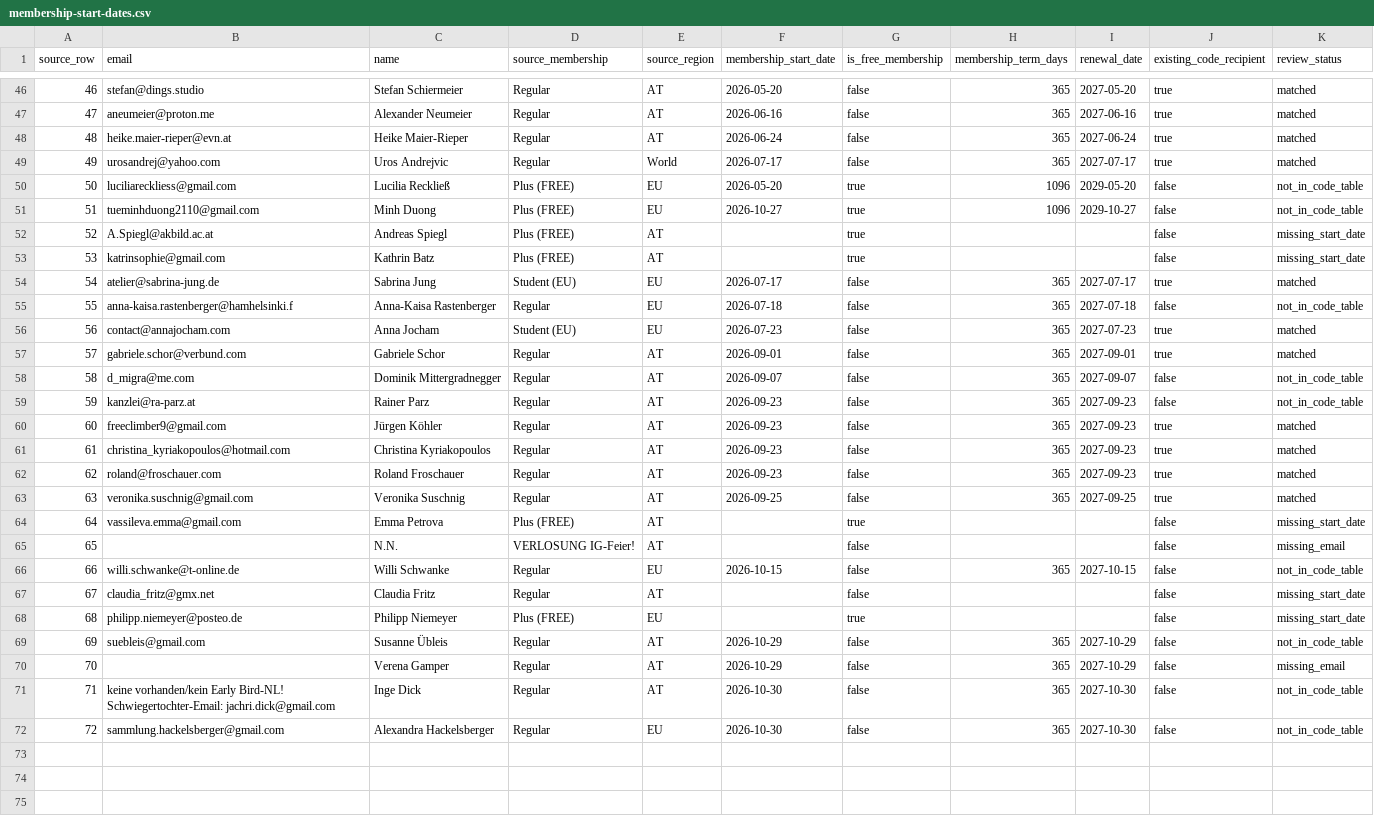
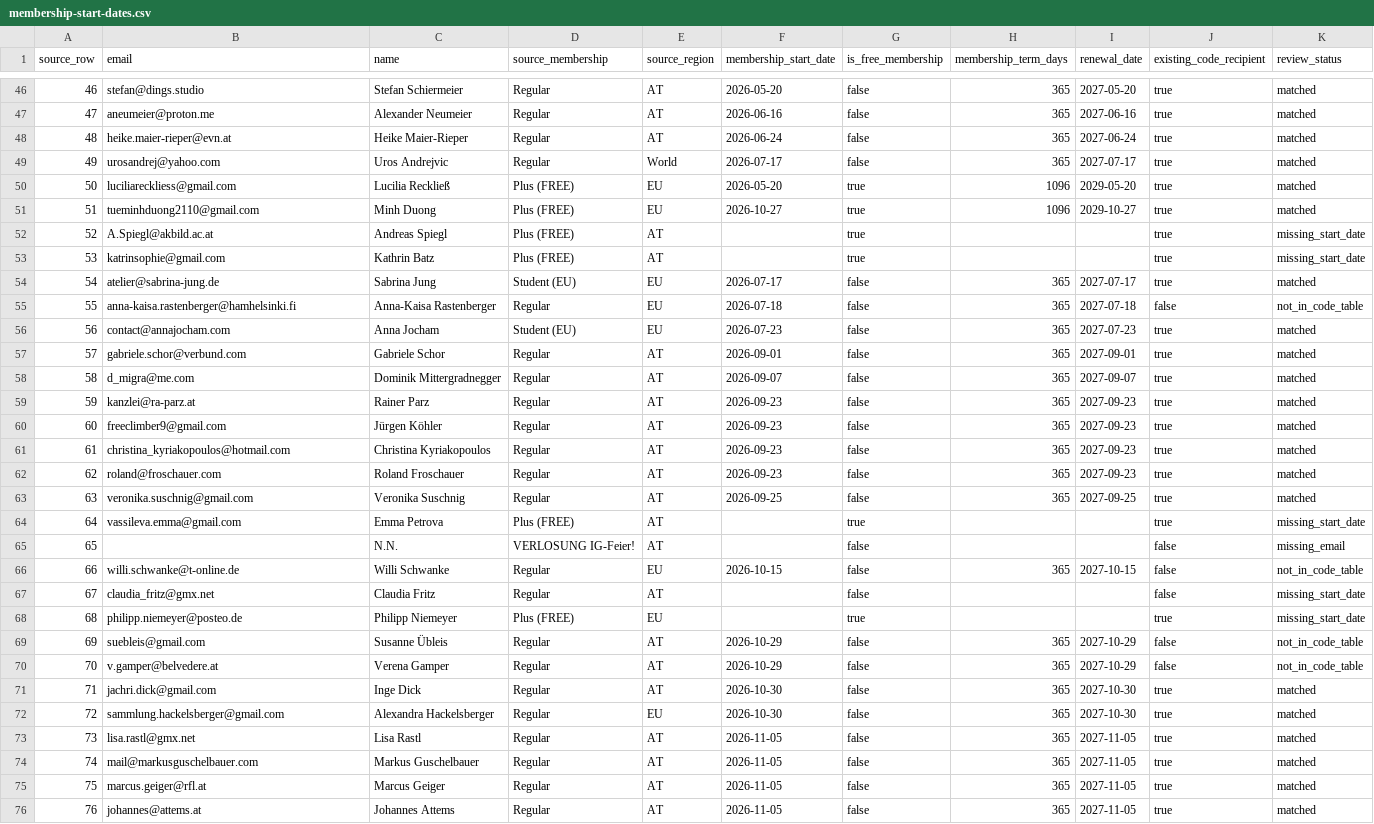
Before and after one commit to patrick-hutchinson/pinea, a CSV file: app/src/app/scripts/send-codes/membership-start-dates.csv, drawn as a sheet; only a part is shown, gaps mark what is left out; the diff covers the shown part only.

Commit message:
Support date-free membership migration emails

```diff
--- a/app/src/app/scripts/send-codes/membership-start-dates.csv
+++ b/app/src/app/scripts/send-codes/membership-start-dates.csv
@@ -49,12 +49,12 @@ source_row,email,name,source_membership,source_region,membership_start_date,is_f
 "49","urosandrej@yahoo.com","Uros Andrejvic","Regular","World","2026-07-17","false","365","2027-07-17","true","matched"
-"50","luciliareckliess@gmail.com","Lucilia Reckließ","Plus (FREE)","EU","2026-05-20","true","1096","2029-05-20","false","not_in_code_table"
-"51","tueminhduong2110@gmail.com","Minh Duong","Plus (FREE)","EU","2026-10-27","true","1096","2029-10-27","false","not_in_code_table"
-"52","A.Spiegl@akbild.ac.at","Andreas Spiegl","Plus (FREE)","AT","","true","","","false","missing_start_date"
-"53","katrinsophie@gmail.com","Kathrin Batz","Plus (FREE)","AT","","true","","","false","missing_start_date"
+"50","luciliareckliess@gmail.com","Lucilia Reckließ","Plus (FREE)","EU","2026-05-20","true","1096","2029-05-20","true","matched"
+"51","tueminhduong2110@gmail.com","Minh Duong","Plus (FREE)","EU","2026-10-27","true","1096","2029-10-27","true","matched"
+"52","A.Spiegl@akbild.ac.at","Andreas Spiegl","Plus (FREE)","AT","","true","","","true","missing_start_date"
+"53","katrinsophie@gmail.com","Kathrin Batz","Plus (FREE)","AT","","true","","","true","missing_start_date"
 "54","atelier@sabrina-jung.de","Sabrina Jung","Student (EU)","EU","2026-07-17","false","365","2027-07-17","true","matched"
-"55","anna-kaisa.rastenberger@hamhelsinki.f","Anna-Kaisa Rastenberger","Regular","EU","2026-07-18","false","365","2027-07-18","false","not_in_code_table"
+"55","anna-kaisa.rastenberger@hamhelsinki.fi","Anna-Kaisa Rastenberger","Regular","EU","2026-07-18","false","365","2027-07-18","false","not_in_code_table"
 "56","contact@annajocham.com","Anna Jocham","Student (EU)","EU","2026-07-23","false","365","2027-07-23","true","matched"
 "57","gabriele.schor@verbund.com","Gabriele Schor","Regular","AT","2026-09-01","false","365","2027-09-01","true","matched"
-"58","d_migra@me.com","Dominik Mittergradnegger","Regular","AT","2026-09-07","false","365","2027-09-07","false","not_in_code_table"
-"59","kanzlei@ra-parz.at","Rainer Parz","Regular","AT","2026-09-23","false","365","2027-09-23","false","not_in_code_table"
+"58","d_migra@me.com","Dominik Mittergradnegger","Regular","AT","2026-09-07","false","365","2027-09-07","true","matched"
+"59","kanzlei@ra-parz.at","Rainer Parz","Regular","AT","2026-09-23","false","365","2027-09-23","true","matched"
 "60","freeclimber9@gmail.com","Jürgen Köhler","Regular","AT","2026-09-23","false","365","2027-09-23","true","matched"
@@ -63,3 +63,3 @@ source_row,email,name,source_membership,source_region,membership_start_date,is_f
 "63","veronika.suschnig@gmail.com","Veronika Suschnig","Regular","AT","2026-09-25","false","365","2027-09-25","true","matched"
-"64","vassileva.emma@gmail.com","Emma Petrova","Plus (FREE)","AT","","true","","","false","missing_start_date"
+"64","vassileva.emma@gmail.com","Emma Petrova","Plus (FREE)","AT","","true","","","true","missing_start_date"
 "65","","N.N.","VERLOSUNG IG-Feier!","AT","","false","","","false","missing_email"
@@ -67,6 +67,10 @@ source_row,email,name,source_membership,source_region,membership_start_date,is_f
 "67","claudia_fritz@gmx.net","Claudia Fritz","Regular","AT","","false","","","false","missing_start_date"
-"68","philipp.niemeyer@posteo.de","Philipp Niemeyer","Plus (FREE)","EU","","true","","","false","missing_start_date"
+"68","philipp.niemeyer@posteo.de","Philipp Niemeyer","Plus (FREE)","EU","","true","","","true","missing_start_date"
 "69","suebleis@gmail.com","Susanne Übleis","Regular","AT","2026-10-29","false","365","2027-10-29","false","not_in_code_table"
-"70","","Verena Gamper","Regular","AT","2026-10-29","false","365","2027-10-29","false","missing_email"
-"71","keine vorhanden/kein Early Bird-NL! Schwiegertochter-Email: jachri.dick@gmail.com","Inge Dick","Regular","AT","2026-10-30","false","365","2027-10-30","false","not_in_code_table"
-"72","sammlung.hackelsberger@gmail.com","Alexandra Hackelsberger","Regular","EU","2026-10-30","false","365","2027-10-30","false","not_in_code_table"
+"70","v.gamper@belvedere.at","Verena Gamper","Regular","AT","2026-10-29","false","365","2027-10-29","false","not_in_code_table"
+"71","jachri.dick@gmail.com","Inge Dick","Regular","AT","2026-10-30","false","365","2027-10-30","true","matched"
+"72","sammlung.hackelsberger@gmail.com","Alexandra Hackelsberger","Regular","EU","2026-10-30","false","365","2027-10-30","true","matched"
+"73","lisa.rastl@gmx.net","Lisa Rastl","Regular","AT","2026-11-05","false","365","2027-11-05","true","matched"
+"74","mail@markusguschelbauer.com","Markus Guschelbauer","Regular","AT","2026-11-05","false","365","2027-11-05","true","matched"
+"75","marcus.geiger@rfl.at","Marcus Geiger","Regular","AT","2026-11-05","false","365","2027-11-05","true","matched"
+"76","johannes@attems.at","Johannes Attems","Regular","AT","2026-11-05","false","365","2027-11-05","true","matched"
```
Also changed, not shown: 3 added rows and 14 edited cells elsewhere in this file, 16 other files.
